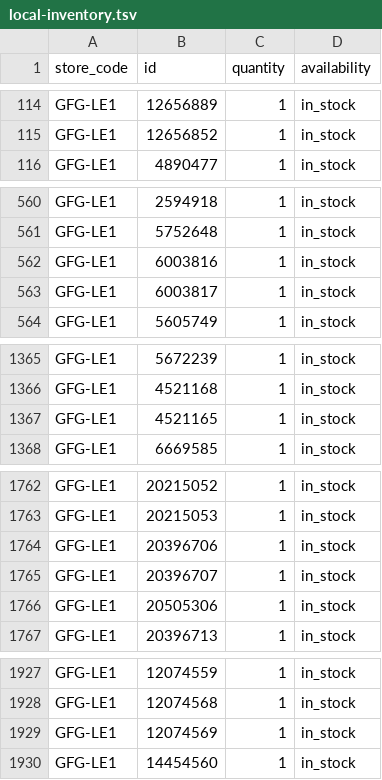
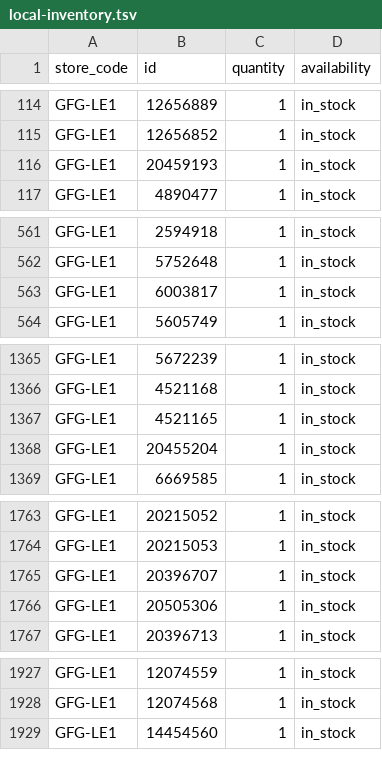
Before and after one commit to Geekmagic1983/gfg-local-inventory, a TSV file: docs/local-inventory.tsv, drawn as a sheet; only a part is shown, gaps mark what is left out; the diff covers the shown part only.

```diff
--- a/docs/local-inventory.tsv
+++ b/docs/local-inventory.tsv
@@ -115,2 +115,3 @@ GFG-LE1	12656889	1	in_stock
 GFG-LE1	12656852	1	in_stock
+GFG-LE1	20459193	1	in_stock
 GFG-LE1	4890477	1	in_stock
@@ -561,3 +562,2 @@ GFG-LE1	2594918	1	in_stock
 GFG-LE1	5752648	1	in_stock
-GFG-LE1	6003816	1	in_stock
 GFG-LE1	6003817	1	in_stock
@@ -1367,2 +1367,3 @@ GFG-LE1	4521168	1	in_stock
 GFG-LE1	4521165	1	in_stock
+GFG-LE1	20455204	1	in_stock
 GFG-LE1	6669585	1	in_stock
@@ -1763,3 +1764,2 @@ GFG-LE1	20215052	1	in_stock
 GFG-LE1	20215053	1	in_stock
-GFG-LE1	20396706	1	in_stock
 GFG-LE1	20396707	1	in_stock
@@ -1928,3 +1928,2 @@ GFG-LE1	12074559	1	in_stock
 GFG-LE1	12074568	1	in_stock
-GFG-LE1	12074569	1	in_stock
 GFG-LE1	14454560	1	in_stock
```
Also changed, not shown: 1 removed row elsewhere in this file.
